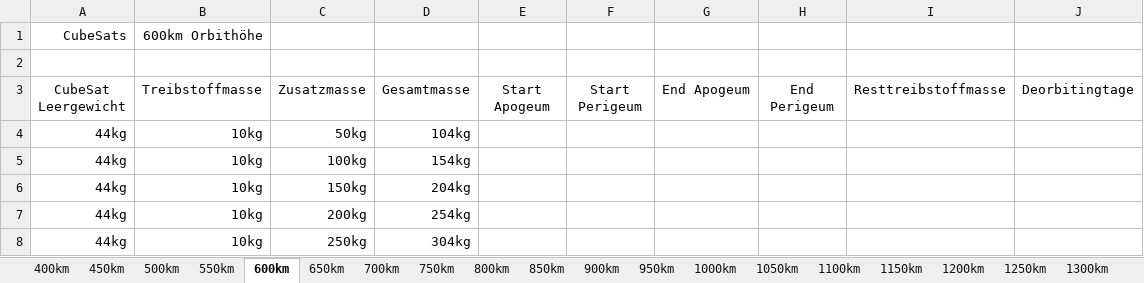
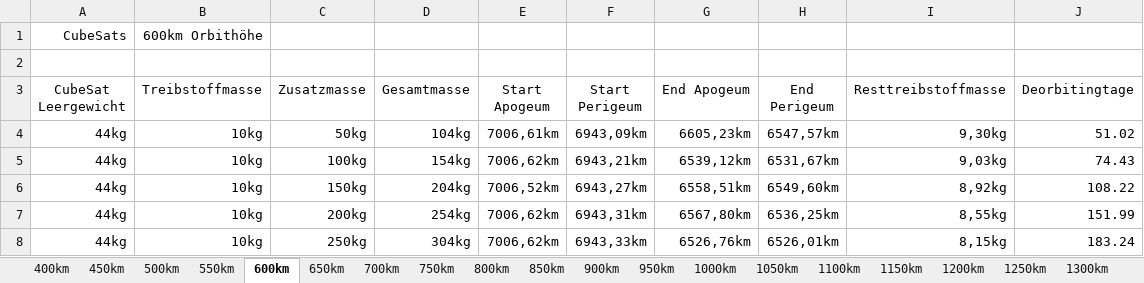
Before and after one commit to MarcStr/CubeSat-Based_ADR_Projekt_SoSe2019, an Excel workbook: GMAT/CubeSat.xlsx, sheet 600km, drawn as a sheet; only a part is shown; values as stored, in another font and other column widths than the file's, no borders; the diff covers the shown part only; the diff names each change by its address in the sheet, - before the commit and + after, or states it on an @@ line.

```diff
--- a/GMAT/CubeSat.xlsx (sheet 600km)
+++ b/GMAT/CubeSat.xlsx (sheet 600km)
-E4 (Start Apogeum): (empty)
+E4 (Start Apogeum): 7006,61km
-F4 (Start Perigeum): (empty)
+F4 (Start Perigeum): 6943,09km
-G4 (End Apogeum): (empty)
+G4 (End Apogeum): 6605,23km
-H4 (End Perigeum): (empty)
+H4 (End Perigeum): 6547,57km
-I4 (Resttreibstoffmasse): (empty)
+I4 (Resttreibstoffmasse): 9,30kg
-J4 (Deorbitingtage): (empty)
+J4 (Deorbitingtage): 51.02
-E5 (Start Apogeum): (empty)
+E5 (Start Apogeum): 7006,62km
-F5 (Start Perigeum): (empty)
+F5 (Start Perigeum): 6943,21km
-G5 (End Apogeum): (empty)
+G5 (End Apogeum): 6539,12km
-H5 (End Perigeum): (empty)
+H5 (End Perigeum): 6531,67km
-I5 (Resttreibstoffmasse): (empty)
+I5 (Resttreibstoffmasse): 9,03kg
-J5 (Deorbitingtage): (empty)
+J5 (Deorbitingtage): 74.43
-E6 (Start Apogeum): (empty)
+E6 (Start Apogeum): 7006,52km
-F6 (Start Perigeum): (empty)
+F6 (Start Perigeum): 6943,27km
-G6 (End Apogeum): (empty)
+G6 (End Apogeum): 6558,51km
-H6 (End Perigeum): (empty)
+H6 (End Perigeum): 6549,60km
-I6 (Resttreibstoffmasse): (empty)
+I6 (Resttreibstoffmasse): 8,92kg
-J6 (Deorbitingtage): (empty)
+J6 (Deorbitingtage): 108.22
-E7:E8 (Start Apogeum): (empty)
+E7:E8 (Start Apogeum): 7006,62km
-F7 (Start Perigeum): (empty)
+F7 (Start Perigeum): 6943,31km
-G7 (End Apogeum): (empty)
+G7 (End Apogeum): 6567,80km
-H7 (End Perigeum): (empty)
+H7 (End Perigeum): 6536,25km
-I7 (Resttreibstoffmasse): (empty)
+I7 (Resttreibstoffmasse): 8,55kg
-J7 (Deorbitingtage): (empty)
+J7 (Deorbitingtage): 151.99
-F8 (Start Perigeum): (empty)
+F8 (Start Perigeum): 6943,33km
-G8 (End Apogeum): (empty)
+G8 (End Apogeum): 6526,76km
-H8 (End Perigeum): (empty)
+H8 (End Perigeum): 6526,01km
-I8 (Resttreibstoffmasse): (empty)
+I8 (Resttreibstoffmasse): 8,15kg
-J8 (Deorbitingtage): (empty)
+J8 (Deorbitingtage): 183.24
```
Also changed, not shown: 36 edited cells elsewhere in this sheet, sheet 500km, sheet 550km, sheet 650km, sheet 400km, sheet 450km, sheet 700km, 5 more sheets.
